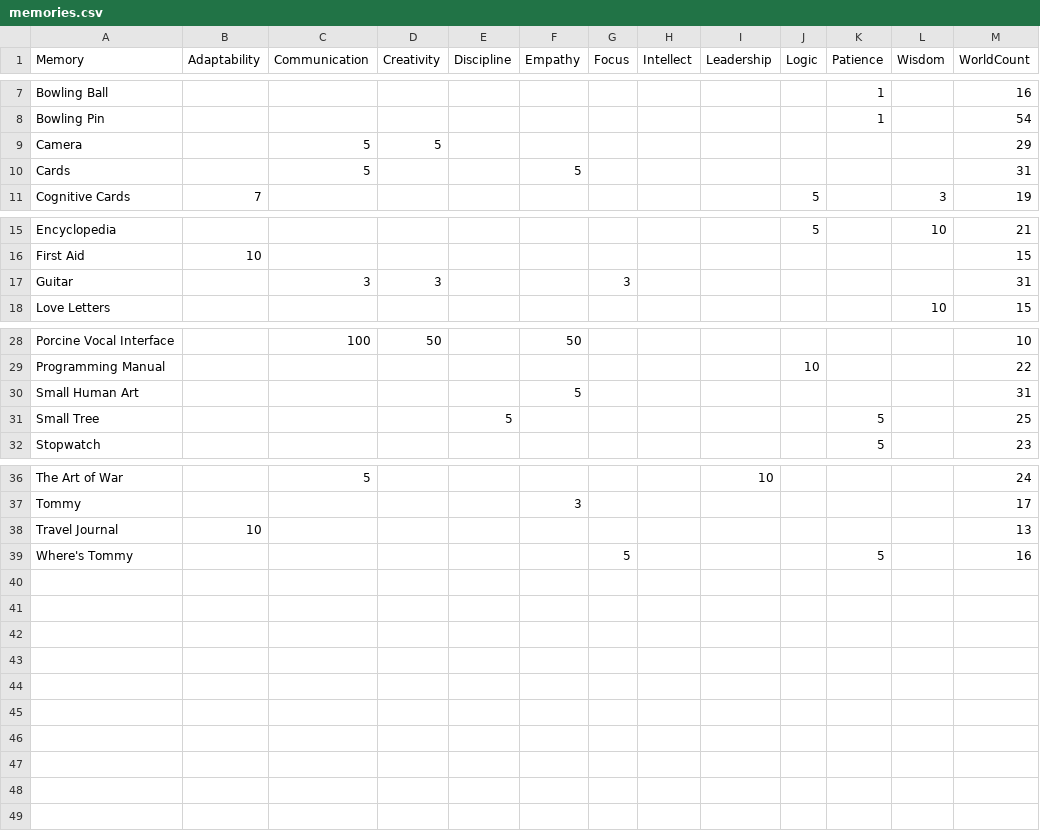
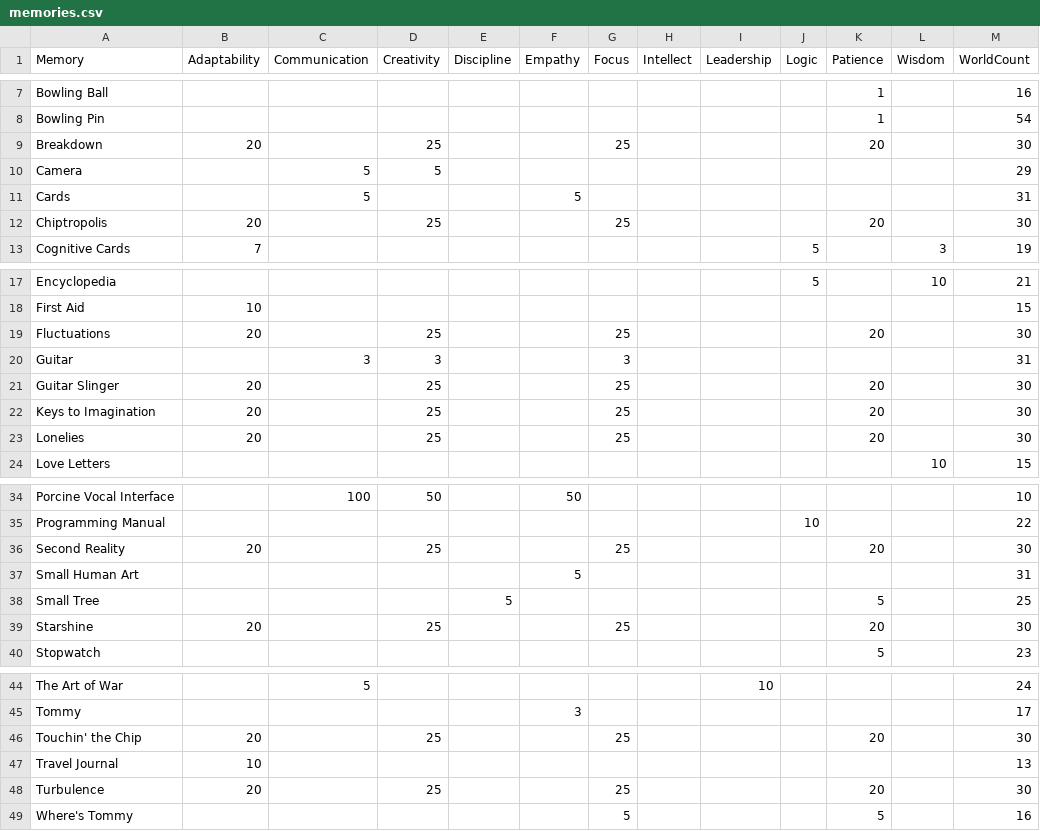
Before and after one commit to Root-DE/LastCaretaker, a CSV file: data/memories.csv, drawn as a sheet; only a part is shown, gaps mark what is left out; the diff names each change by its address in the sheet, - before the commit and + after, or states it on an @@ line.

Commit message:
feat(data): add the ten cartridge memories
Adds Breakdown, Chiptropolis, Fluctuations, Guitar Slinger, Keys to
Imagination, Lonelies, Second Reality, Starshine, Touchin' the Chip and
Turbulence. Nine of them were contributed by @Andrewzz in #7, which could
not merge because the WorldCount column was left empty and the dataset
test requires every memory to have one; Second Reality postdates that PR.

Stats are taken from the wiki and match the existing PECO Athletics
cartridges exactly (adaptability 20, creativity 25, focus 25, patience
20). WorldCount is set to 30, the value the PECO cartridges already carry:
the wiki records no world counts, but it lists all thirteen cartridges as
Common rarity with an item weight of 0.3, so they are one family and a
shared count is the best-supported assumption. Corrections welcome if
anyone counts them properly.

Coverage asserts the stat block against the shipped CSV rather than a
literal, so a dropped or mistyped row fails the suite.

```diff
--- a/data/memories.csv
+++ b/data/memories.csv
+row 9: Breakdown | 20 |  | 25 |  |  | 25 |  |  |  | 20 |  | 30
+row 12: Chiptropolis | 20 |  | 25 |  |  | 25 |  |  |  | 20 |  | 30
+row 19: Fluctuations | 20 |  | 25 |  |  | 25 |  |  |  | 20 |  | 30
+row 21: Guitar Slinger | 20 |  | 25 |  |  | 25 |  |  |  | 20 |  | 30
+row 22: Keys to Imagination | 20 |  | 25 |  |  | 25 |  |  |  | 20 |  | 30
+row 23: Lonelies | 20 |  | 25 |  |  | 25 |  |  |  | 20 |  | 30
+row 36: Second Reality | 20 |  | 25 |  |  | 25 |  |  |  | 20 |  | 30
+row 39: Starshine | 20 |  | 25 |  |  | 25 |  |  |  | 20 |  | 30
+row 46: Touchin' the Chip | 20 |  | 25 |  |  | 25 |  |  |  | 20 |  | 30
+row 48: Turbulence | 20 |  | 25 |  |  | 25 |  |  |  | 20 |  | 30
```
Also changed, not shown: 1 other file.
